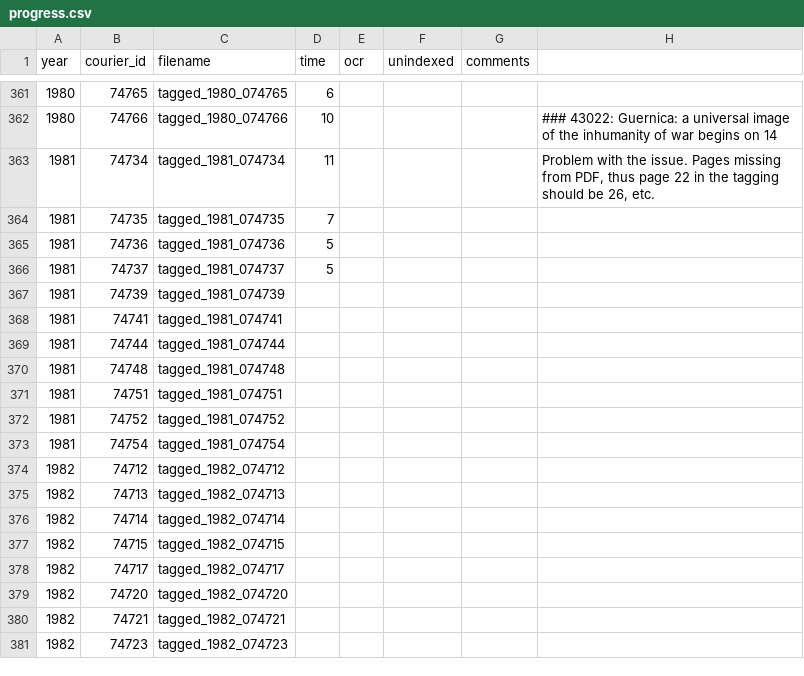
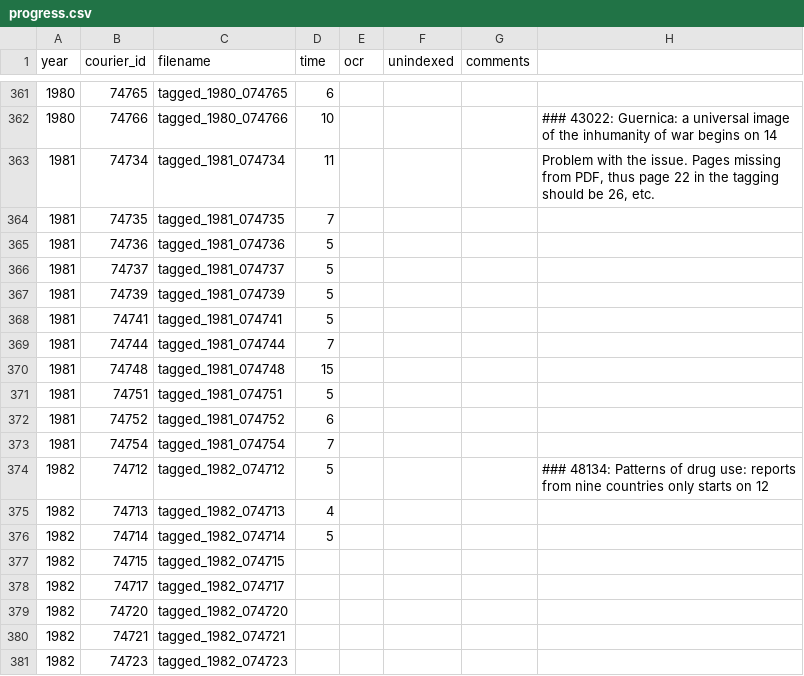
Before and after one commit to inidun/tagged_courier, a CSV file: progress.csv, drawn as a sheet; only a part is shown, gaps mark what is left out.

Commit message:
Add files via upload

```diff
--- a/progress.csv
+++ b/progress.csv
@@ -377,12 +377,12 @@ year;courier_id;filename;time;ocr;unindexed;comments;
 1981;74737;tagged_1981_074737;5;;;;
-1981;74739;tagged_1981_074739;;;;;
-1981;74741;tagged_1981_074741;;;;;
-1981;74744;tagged_1981_074744;;;;;
-1981;74748;tagged_1981_074748;;;;;
-1981;74751;tagged_1981_074751;;;;;
-1981;74752;tagged_1981_074752;;;;;
-1981;74754;tagged_1981_074754;;;;;
-1982;74712;tagged_1982_074712;;;;;
-1982;74713;tagged_1982_074713;;;;;
-1982;74714;tagged_1982_074714;;;;;
+1981;74739;tagged_1981_074739;5;;;;
+1981;74741;tagged_1981_074741;5;;;;
+1981;74744;tagged_1981_074744;7;;;;
+1981;74748;tagged_1981_074748;15;;;;
+1981;74751;tagged_1981_074751;5;;;;
+1981;74752;tagged_1981_074752;6;;;;
+1981;74754;tagged_1981_074754;7;;;;
+1982;74712;tagged_1982_074712;5;;;;### 48134: Patterns of drug use: reports from nine countries only starts on 12
+1982;74713;tagged_1982_074713;4;;;;
+1982;74714;tagged_1982_074714;5;;;;
 1982;74715;tagged_1982_074715;;;;;
```
